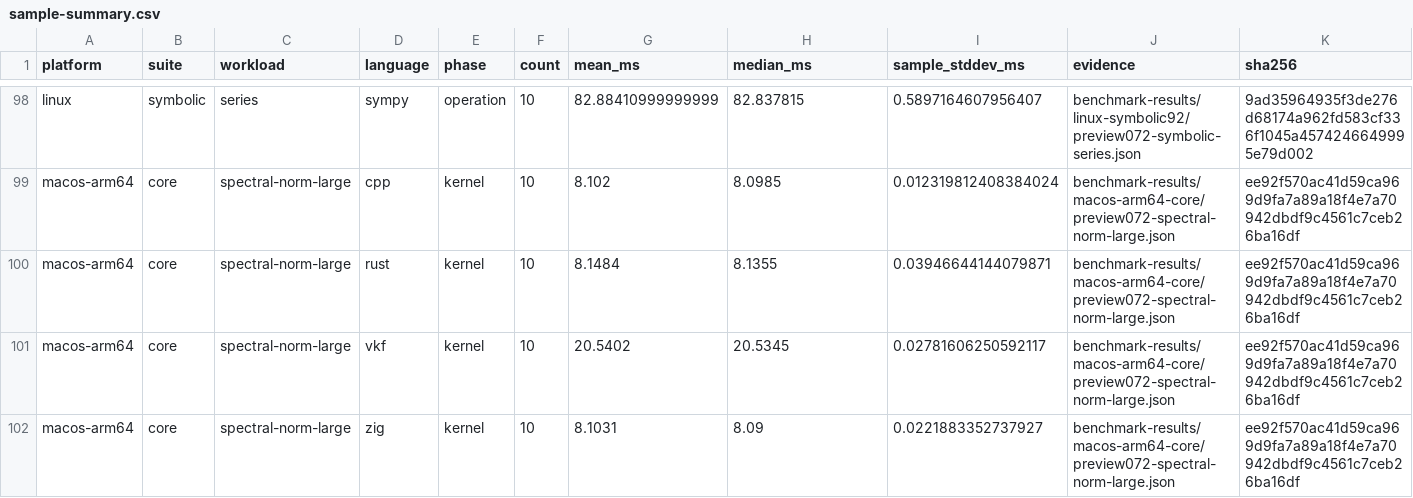
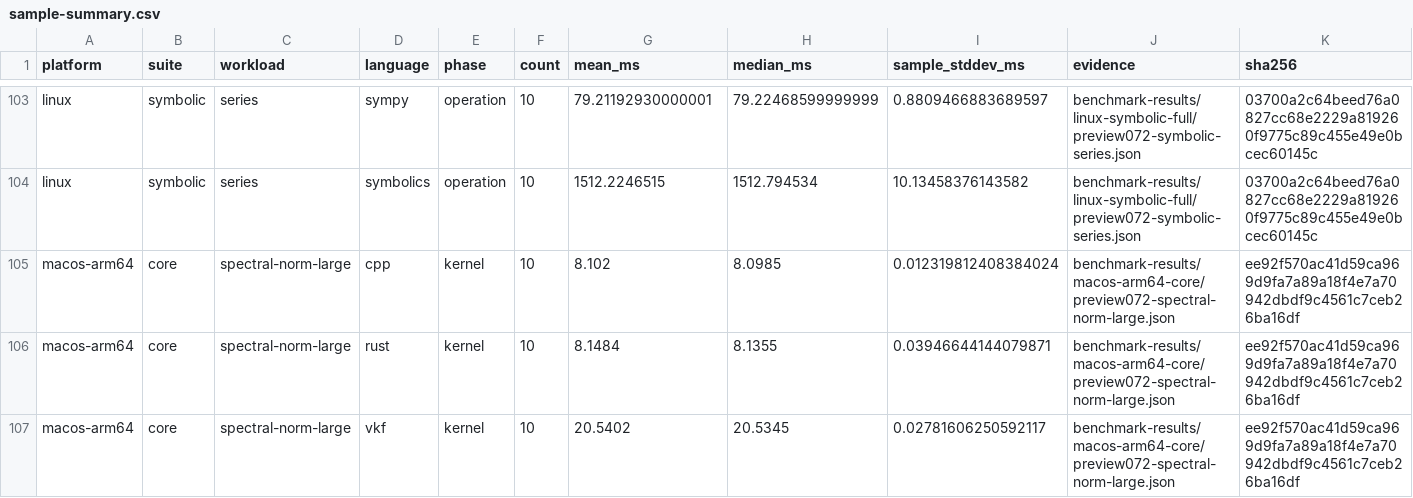
Before and after one commit to vektor-flow/compiler-benchmarks, a CSV file: results/preview-0.7.2/sample-summary.csv, drawn as a sheet; only a part is shown, gaps mark what is left out; the shorter side is filled out with more unchanged rows; addresses are those after the commit; the diff covers the shown part only; the diff names each change by its address in the sheet, - before the commit and + after, or states it on an @@ line.

Commit message:
Publish terminal Linux symbolic evidence and frozen compiler identities

```diff
--- a/results/preview-0.7.2/sample-summary.csv
+++ b/results/preview-0.7.2/sample-summary.csv
-G103 (mean_ms): 82.88410999999999
+G103 (mean_ms): 79.21192930000001
-H103 (median_ms): 82.837815
+H103 (median_ms): 79.22468599999999
-I103 (sample_stddev_ms): 0.5897164607956407
+I103 (sample_stddev_ms): 0.8809466883689597
-J103 (evidence): benchmark-results/linux-symbolic92/preview072-symbolic-series.json
+J103 (evidence): benchmark-results/linux-symbolic-full/preview072-symbolic-series.json
-K103 (sha256): 9ad35964935f3de276d68174a962fd583cf336f1045a4574246649995e79d002
+K103 (sha256): 03700a2c64beed76a0827cc68e2229a819260f9775c89c455e49e0bcec60145c
+row 104: linux | symbolic | series | symbolics | operation | 10 | 1512.2246515 | 1512.794534 | 10.13458376143582 | benchmark-results/linux-symbolic-full/preview072-symbolic-series.json | 03700a2c64beed76a0827cc68e2229a819260f9775c89c455e49e0bcec60145c
```
Also changed, not shown: 5 added rows and 25 edited cells elsewhere in this file, 6 other files.
